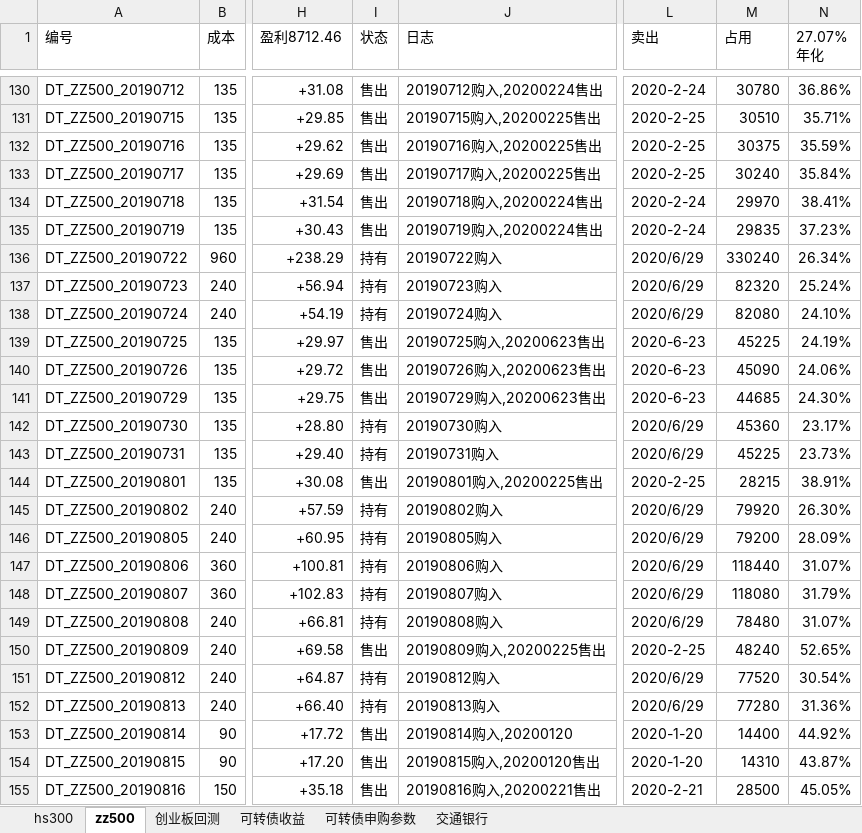
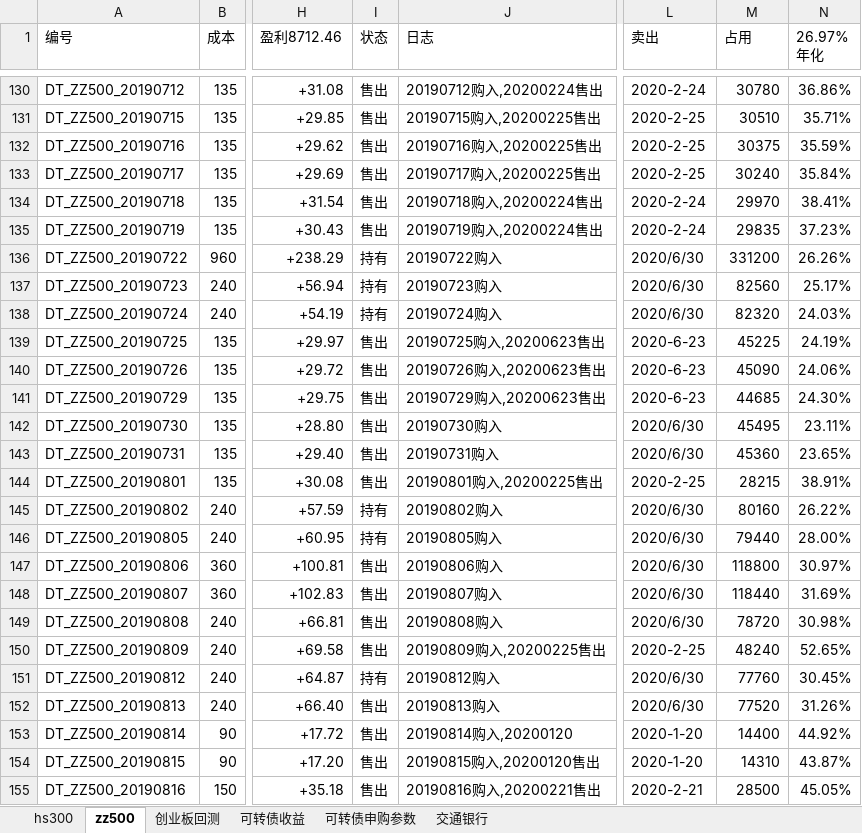
Before and after one commit to husky8/cccode, an Excel workbook: invest/配置.xlsx, sheet zz500, drawn as a sheet; only a part is shown, gaps mark what is left out; values as stored, in another font and other column widths than the file's, no cell formats; charts and pictures and conditional formats not drawn; ↵ is a line break in a cell; the diff covers the shown part only; the diff names each change by its address in the sheet, - before the commit and + after, or states it on an @@ line.

```diff
--- a/invest/配置.xlsx (sheet zz500)
+++ b/invest/配置.xlsx (sheet zz500)
-N1: 27.07% ↵ 年化
+N1: 26.97% ↵ 年化
-L136:L138 (卖出): 2020/6/29
+L136:L138 (卖出): 2020/6/30
-M136 (占用): 330240
+M136 (占用): 331200
-N136 (26.97% 年化): 26.34%
+N136 (26.97% 年化): 26.26%
-M137 (占用): 82320
+M137 (占用): 82560
-N137 (26.97% 年化): 25.24%
+N137 (26.97% 年化): 25.17%
-M138 (占用): 82080
+M138 (占用): 82320
-N138 (26.97% 年化): 24.10%
+N138 (26.97% 年化): 24.03%
-I142:I143 (状态): 持有
+I142:I143 (状态): 售出
-L142:L143 (卖出): 2020/6/29
+L142:L143 (卖出): 2020/6/30
-M142 (占用): 45360
+M142 (占用): 45495
-N142 (26.97% 年化): 23.17%
+N142 (26.97% 年化): 23.11%
-M143 (占用): 45225
+M143 (占用): 45360
-N143 (26.97% 年化): 23.73%
+N143 (26.97% 年化): 23.65%
-L145:L149 (卖出): 2020/6/29
+L145:L149 (卖出): 2020/6/30
-M145 (占用): 79920
+M145 (占用): 80160
-N145 (26.97% 年化): 26.30%
+N145 (26.97% 年化): 26.22%
-M146 (占用): 79200
+M146 (占用): 79440
-N146 (26.97% 年化): 28.09%
+N146 (26.97% 年化): 28.00%
-I147:I149 (状态): 持有
+I147:I149 (状态): 售出
-M147 (占用): 118440
+M147 (占用): 118800
-N147 (26.97% 年化): 31.07%
+N147 (26.97% 年化): 30.97%
-M148 (占用): 118080
+M148 (占用): 118440
-N148 (26.97% 年化): 31.79%
+N148 (26.97% 年化): 31.69%
-M149 (占用): 78480
+M149 (占用): 78720
-N149 (26.97% 年化): 31.07%
+N149 (26.97% 年化): 30.98%
-L151:L152 (卖出): 2020/6/29
+L151:L152 (卖出): 2020/6/30
-M151 (占用): 77520
+M151 (占用): 77760
-N151 (26.97% 年化): 30.54%
+N151 (26.97% 年化): 30.45%
-I152 (状态): 持有
+I152 (状态): 售出
-M152 (占用): 77280
+M152 (占用): 77520
-N152 (26.97% 年化): 31.36%
+N152 (26.97% 年化): 31.26%
```
Also changed, not shown: 815 edited cells elsewhere in this sheet, sheet hs300, sheet 可转债收益, cell formats.
